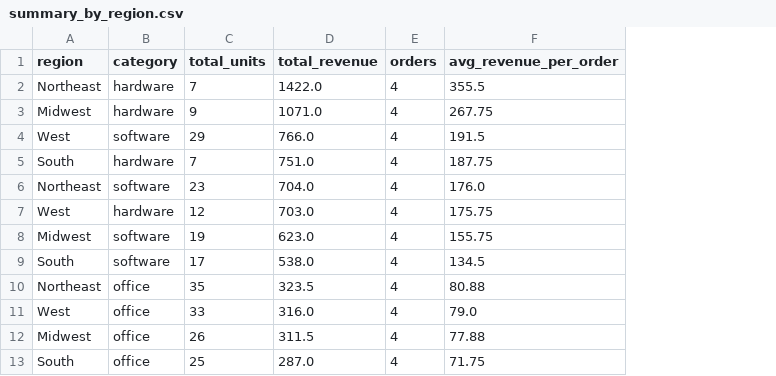
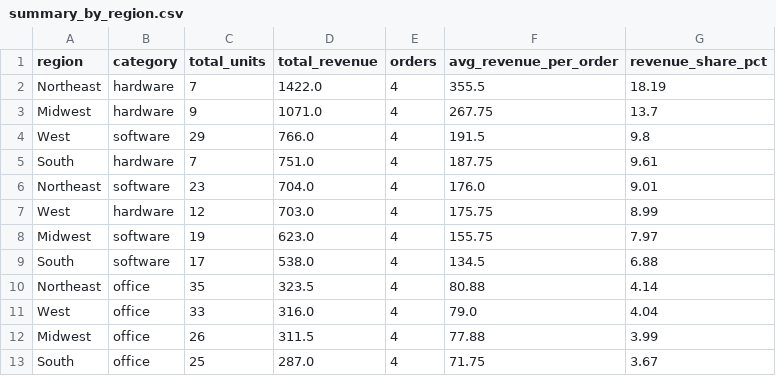
Before and after one commit to EkowYalley/cmse492-hw01-yalleyek, a CSV file: outputs/summary_by_region.csv, drawn as a sheet; the diff names each change by its address in the sheet, - before the commit and + after, or states it on an @@ line.

```diff
--- a/outputs/summary_by_region.csv
+++ b/outputs/summary_by_region.csv
+column G (revenue_share_pct), rows 2-13: 18.19 | 13.7 | 9.8 | 9.61 | 9.01 | 8.99 | 7.97 | 6.88 | 4.14 | 4.04 | 3.99 | 3.67
```
Also changed, not shown: 12 other files.
